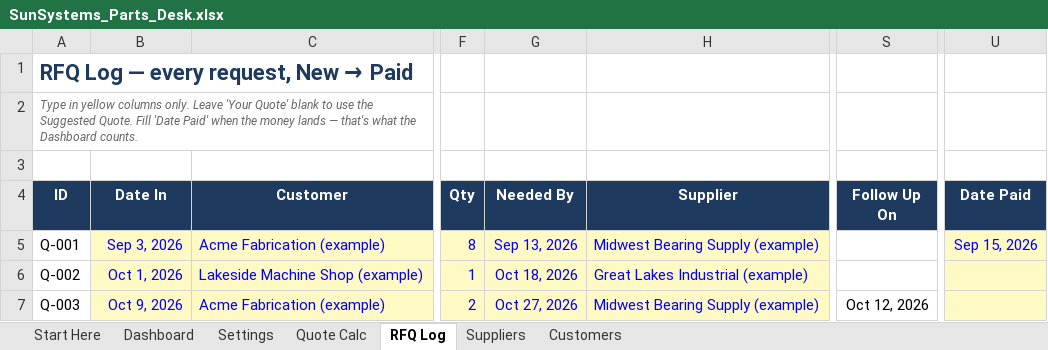
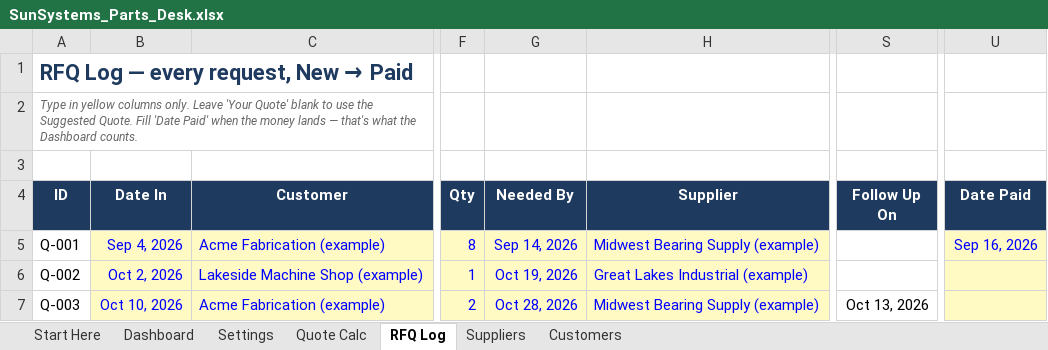
Before and after one commit to paigempope/claude, an Excel workbook: sunsystems-broker/SunSystems_Parts_Desk.xlsx, sheet RFQ Log, drawn as a sheet; only a part is shown, gaps mark what is left out; values as stored, in another font and other column widths than the file's, no borders; charts and pictures and conditional formats not drawn; the diff names each change by its address in the sheet, - before the commit and + after, or states it on an @@ line.

```diff
--- a/sunsystems-broker/SunSystems_Parts_Desk.xlsx (sheet RFQ Log)
+++ b/sunsystems-broker/SunSystems_Parts_Desk.xlsx (sheet RFQ Log)
-B5 (Date In): Sep 3, 2026
+B5 (Date In): Sep 4, 2026
-G5 (Needed By): Sep 13, 2026
+G5 (Needed By): Sep 14, 2026
-U5 (Date Paid): Sep 15, 2026
+U5 (Date Paid): Sep 16, 2026
-B6 (Date In): Oct 1, 2026
+B6 (Date In): Oct 2, 2026
-G6 (Needed By): Oct 18, 2026
+G6 (Needed By): Oct 19, 2026
-B7 (Date In): Oct 9, 2026
+B7 (Date In): Oct 10, 2026
-G7 (Needed By): Oct 27, 2026
+G7 (Needed By): Oct 28, 2026
-S7 (Follow Up On): Oct 12, 2026
+S7 (Follow Up On): Oct 13, 2026
```
Also changed, not shown: sheet Quote Calc, sheet Dashboard, formulas that keep their value, charts or pictures, 2 other files.
